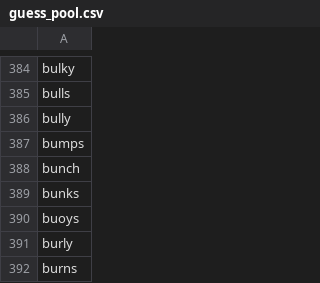
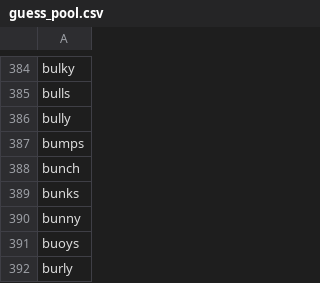
Before and after one commit to looeychewy/wordle-info-theory, a CSV file: game_files/guess_pool.csv, drawn as a sheet; only a part is shown, gaps mark what is left out; the shorter side is filled out with more unchanged rows.

```diff
--- a/game_files/guess_pool.csv
+++ b/game_files/guess_pool.csv
@@ -389,2 +389,3 @@ bunch
 bunks
+bunny
 buoys
```
Also changed, not shown: 1 other file.
